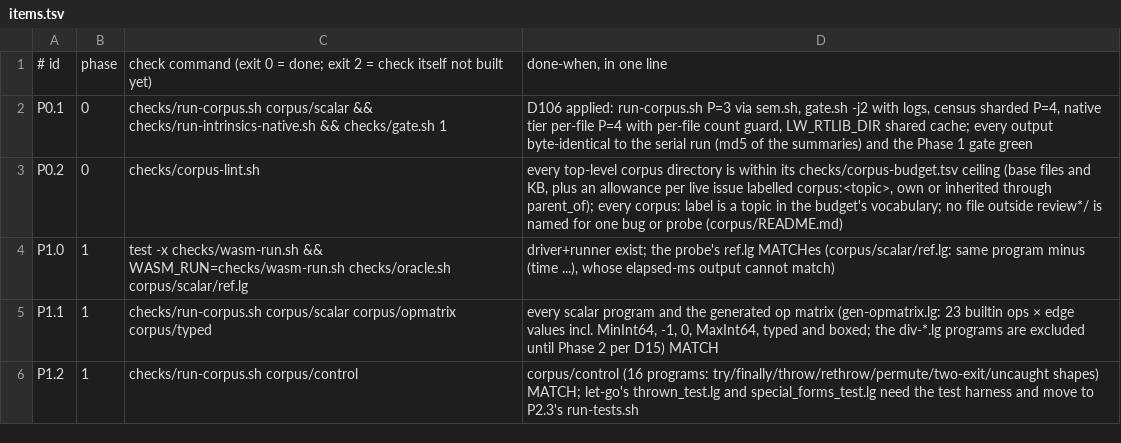
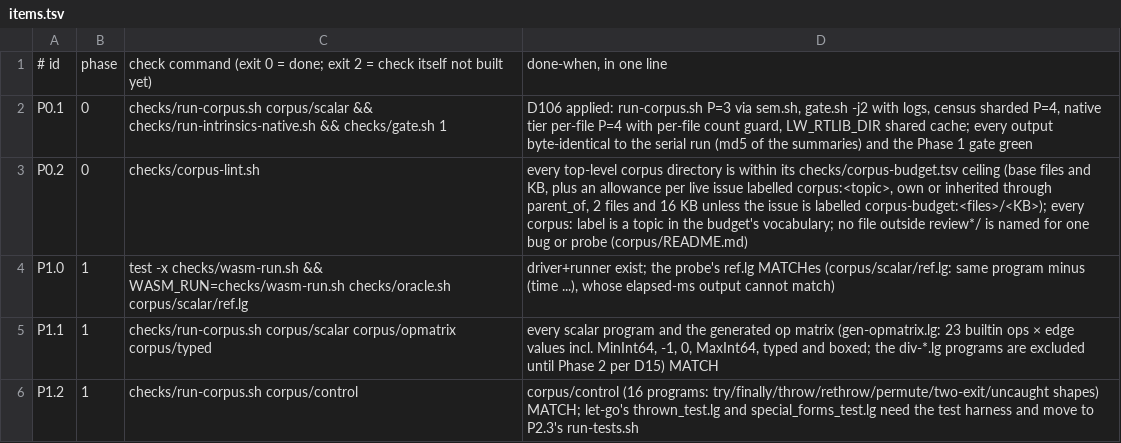
Before and after one commit to mparrett/let-go-wasmgc, a TSV file: checks/items.tsv, drawn as a sheet; only a part is shown.

Commit message:
corpus-lint: a corpus-budget:<files>/<KB> label sizes one issue's room; records topic is results
An issue labelled corpus-budget:6/64 grants 6 files and 64 KB instead of
the default 2 and 16, for work like a numeric-tower piece that needs a
library test, its fixtures and a jank re-freeze under one issue. The
exception shows on the issue that asked for it; a malformed label fails.

The topic that holds gate logs, census tables and result files was
called records, which reads as defrecord; it is results now. defrecord
stays under lang/types.

Refs: #9bf330a

```diff
--- a/checks/items.tsv
+++ b/checks/items.tsv
@@ -2,3 +2,3 @@
 P0.1	0	checks/run-corpus.sh corpus/scalar && checks/run-intrinsics-native.sh && checks/gate.sh 1	D106 applied: run-corpus.sh P=3 via sem.sh, gate.sh -j2 with logs, census sharded P=4, native tier per-file P=4 with per-file count guard, LW_RTLIB_DIR shared cache; every output byte-identical to the serial run (md5 of the summaries) and the Phase 1 gate green
-P0.2	0	checks/corpus-lint.sh	every top-level corpus directory is within its checks/corpus-budget.tsv ceiling (base files and KB, plus an allowance per live issue labelled corpus:<topic>, own or inherited through parent_of); every corpus: label is a topic in the budget's vocabulary; no file outside review*/ is named for one bug or probe (corpus/README.md)
+P0.2	0	checks/corpus-lint.sh	every top-level corpus directory is within its checks/corpus-budget.tsv ceiling (base files and KB, plus an allowance per live issue labelled corpus:<topic>, own or inherited through parent_of, 2 files and 16 KB unless the issue is labelled corpus-budget:<files>/<KB>); every corpus: label is a topic in the budget's vocabulary; no file outside review*/ is named for one bug or probe (corpus/README.md)
 P1.0	1	test -x checks/wasm-run.sh && WASM_RUN=checks/wasm-run.sh checks/oracle.sh corpus/scalar/ref.lg	driver+runner exist; the probe's ref.lg MATCHes (corpus/scalar/ref.lg: same program minus (time ...), whose elapsed-ms output cannot match)
```
Also changed, not shown: checks/corpus-budget.tsv, 5 other files.
